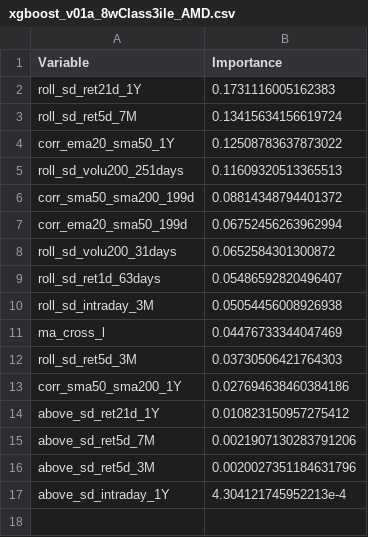
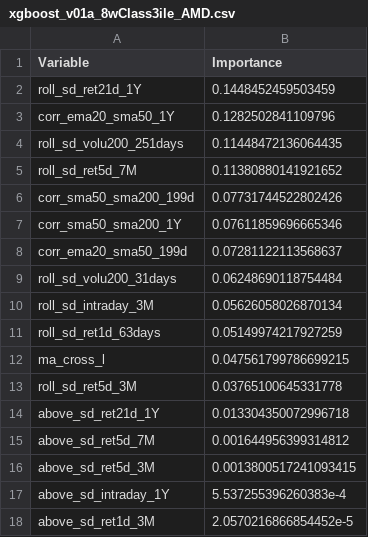
Before and after one commit to fderyckel/quant-sandbox, a CSV file: models/model_vars_imp/xgboost_v01a_8wClass3ile_AMD.csv, drawn as a sheet.

```diff
--- a/models/model_vars_imp/xgboost_v01a_8wClass3ile_AMD.csv
+++ b/models/model_vars_imp/xgboost_v01a_8wClass3ile_AMD.csv
@@ -1,17 +1,18 @@
 Variable,Importance
-roll_sd_ret21d_1Y,0.1731116005162383
-roll_sd_ret5d_7M,0.13415634156619724
-corr_ema20_sma50_1Y,0.12508783637873022
-roll_sd_volu200_251days,0.11609320513365513
-corr_sma50_sma200_199d,0.08814348794401372
-corr_ema20_sma50_199d,0.06752456263962994
-roll_sd_volu200_31days,0.0652584301300872
-roll_sd_ret1d_63days,0.05486592820496407
-roll_sd_intraday_3M,0.05054456008926938
-ma_cross_l,0.04476733344047469
-roll_sd_ret5d_3M,0.03730506421764303
-corr_sma50_sma200_1Y,0.027694638460384186
-above_sd_ret21d_1Y,0.010823150957275412
-above_sd_ret5d_7M,0.0021907130283791206
-above_sd_ret5d_3M,0.0020027351184631796
-above_sd_intraday_1Y,4.304121745952213e-4
+roll_sd_ret21d_1Y,0.1448452459503459
+corr_ema20_sma50_1Y,0.1282502841109796
+roll_sd_volu200_251days,0.11448472136064435
+roll_sd_ret5d_7M,0.11380880141921652
+corr_sma50_sma200_199d,0.07731744522802426
+corr_sma50_sma200_1Y,0.07611859696665346
+corr_ema20_sma50_199d,0.07281122113568637
+roll_sd_volu200_31days,0.06248690118754484
+roll_sd_intraday_3M,0.05626058026870134
+roll_sd_ret1d_63days,0.05149974217927259
+ma_cross_l,0.047561799786699215
+roll_sd_ret5d_3M,0.03765100645331778
+above_sd_ret21d_1Y,0.013304350072996718
+above_sd_ret5d_7M,0.001644956399314812
+above_sd_ret5d_3M,0.0013800517241093415
+above_sd_intraday_1Y,5.537255396260383e-4
+above_sd_ret1d_3M,2.0570216866854452e-5
```
Also changed, not shown: models/model_metrics/xgboost_v01a_8wClass3ile_AAPL.csv, models/model_metrics/xgboost_v01a_8wClass3ile_AMD.csv, 17 other files.
